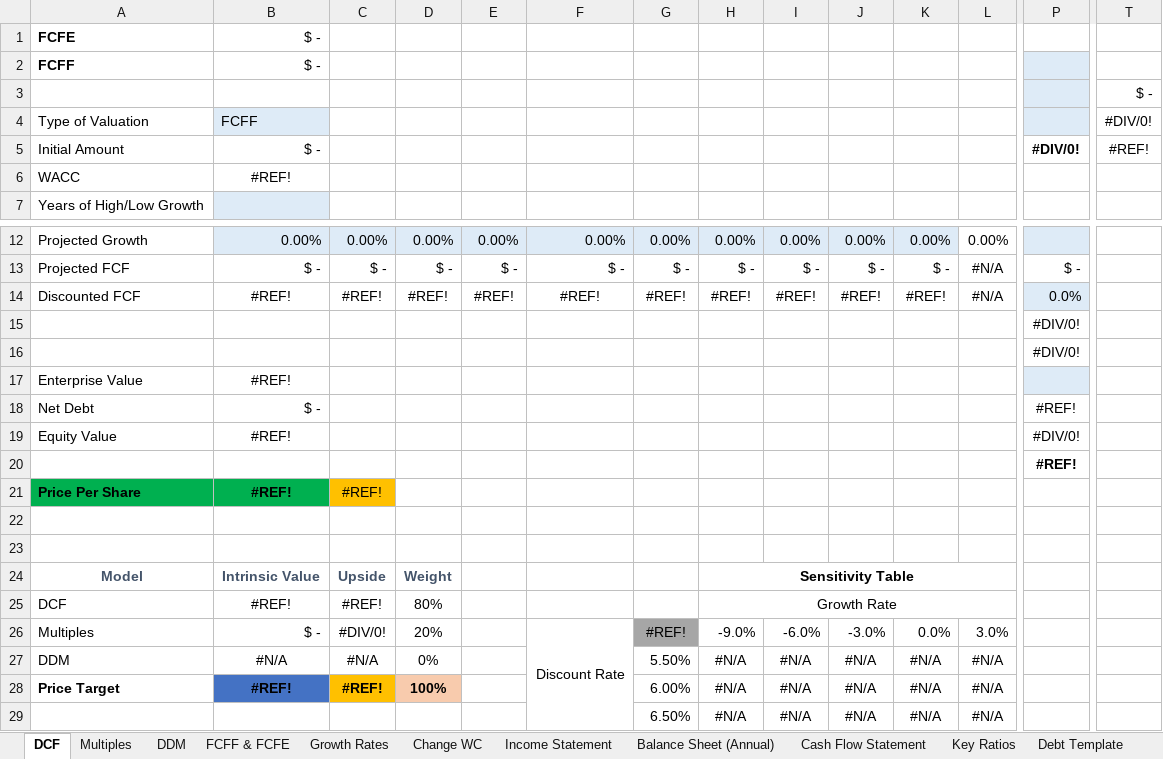
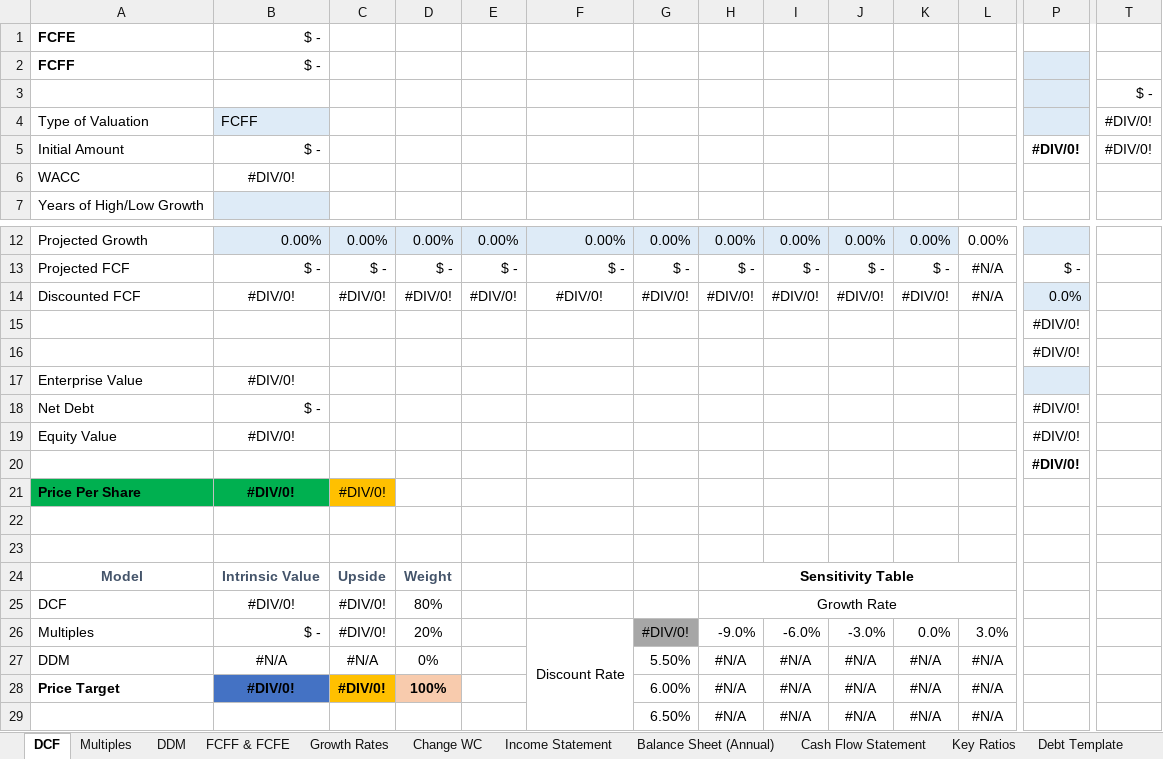
Before and after one commit to Rupak2pk/auto-valuation-, an Excel workbook: Template.xlsx, sheet DCF, drawn as a sheet; only a part is shown, gaps mark what is left out; values as stored, in another font and other column widths than the file's, no borders; conditional formats not drawn; the diff names each change by its address in the sheet, - before the commit and + after, or states it on an @@ line.

```diff
--- a/Template.xlsx (sheet DCF)
+++ b/Template.xlsx (sheet DCF)
-T5: #REF!
+T5: #DIV/0!
-B6: #REF!
+B6: #DIV/0!
-B14: #REF!
+B14: #DIV/0!
-C14: #REF!
+C14: #DIV/0!
-D14: #REF!
+D14: #DIV/0!
-E14: #REF!
+E14: #DIV/0!
-F14: #REF!
+F14: #DIV/0!
-G14: #REF!
+G14: #DIV/0!
-H14: #REF!
+H14: #DIV/0!
-I14: #REF!
+I14: #DIV/0!
-J14: #REF!
+J14: #DIV/0!
-K14: #REF!
+K14: #DIV/0!
-B17: #REF!
+B17: #DIV/0!
-P18: #REF!
+P18: #DIV/0!
-B19: #REF!
+B19: #DIV/0!
-P20: #REF!
+P20: #DIV/0!
-B21: #REF!
+B21: #DIV/0!
-C21: #REF!
+C21: #DIV/0!
-B25: #REF!
+B25: #DIV/0!
-C25: #REF!
+C25: #DIV/0!
-G26: #REF!
+G26: #DIV/0!
-B28: #REF!
+B28: #DIV/0!
-C28: #REF!
+C28: #DIV/0!
```
Also changed, not shown: sheet DDM, formulas that keep their value, hidden cells, 1 other file.
